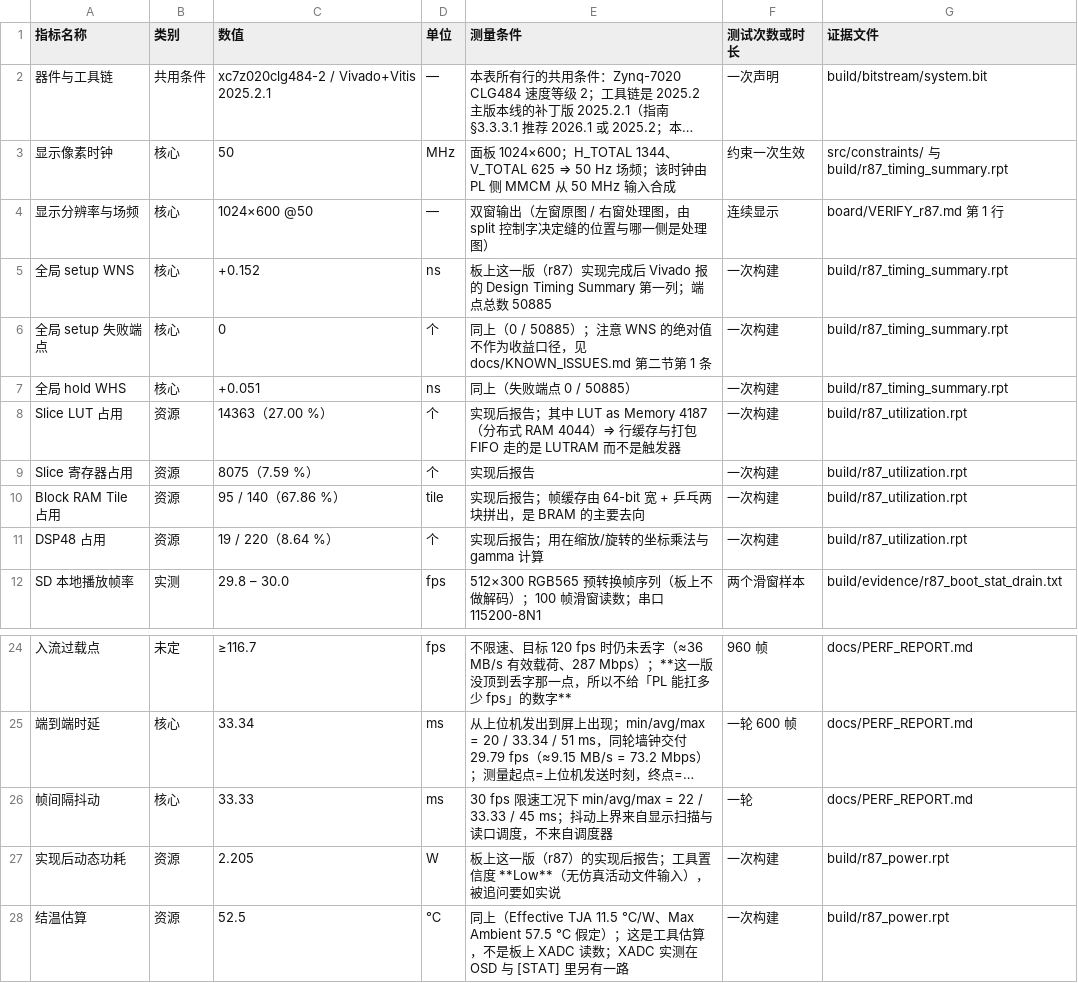
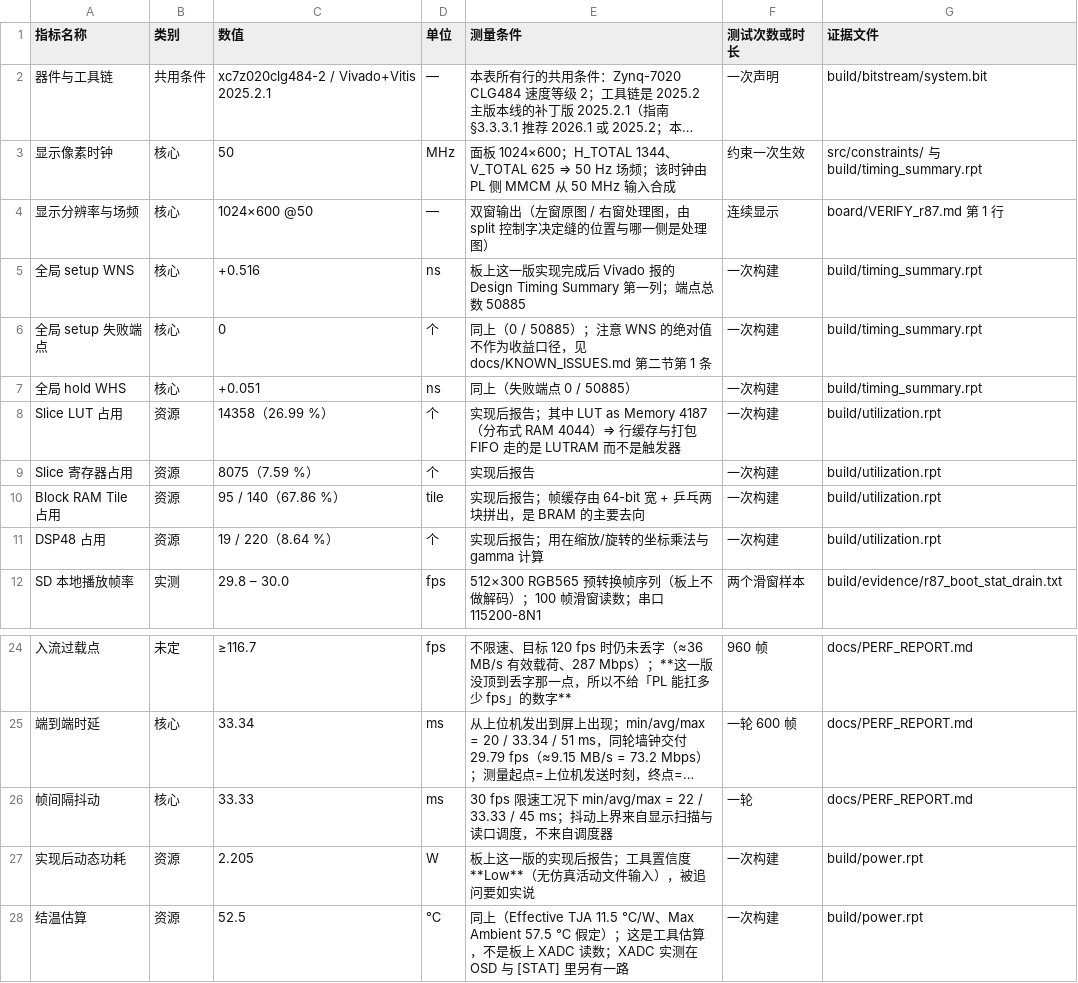
Before and after one commit to Uie-v-uiE/Video_Processing, a CSV file: data/metrics.csv, drawn as a sheet; only a part is shown, gaps mark what is left out; long unchanged cells end in …; the diff names each change by its address in the sheet, - before the commit and + after, or states it on an @@ line.

Commit message:
数字表指回交付这一版的报告，上位机一节把 Python 摆回主位
`data/metrics.csv` 里还有几行写着"板上这一版（r87）"并把凭据指到 `build/r87_*.rpt` —— 而盘上
`build/` 现在那套是采纳版的报告。表与首页必须指同一份东西，否则评审按表翻到的是旧读数。
改成：WNS **+0.516 ns**、LUT **14358（26.99 %）**、凭据 `build/timing_summary.rpt` /
`build/utilization.rpt` / `build/power.rpt`（逐格比对：只有 14 格变化，7 列 × 28 行结构不变）。
版本编号从表里去掉（用户要求）；BRAM 那行等 r90 采纳判定后一并更新，不提前改数。

`docs/HOST_GUIDE.md` 第 2 节按"上位机回到 Python"重写：默认是 `src/host/video_sender.py`
（先 ping 再推、`--input` 发任意片源、没 ffmpeg 就发内置测试图）+ 根目录双击 `send_demo.bat`；
`udp_push.py` 是有判据的推流、`video_sender.mjs` 是自带图案的归因实验台，两者降为"实验用"。
分辨率口径写死在正文：**面板 1024×600 / PL 画幅 512×300**，`--raw WxH` 说的是源不是板子收的。

```diff
--- a/data/metrics.csv
+++ b/data/metrics.csv
-G3 (证据文件): src/constraints/ 与 build/r87_timing_summary.rpt
+G3 (证据文件): src/constraints/ 与 build/timing_summary.rpt
-C5 (数值): +0.152
+C5 (数值): +0.516
-E5 (测量条件): …上这一版（r87）实现完成…
+E5 (测量条件): …上这一版实现完成…
-G5:G7 (证据文件): build/r87_timing_summary.rpt
+G5:G7 (证据文件): build/timing_summary.rpt
-C8 (数值): 14363（27.00 %）
+C8 (数值): 14358（26.99 %）
-G8:G11 (证据文件): build/r87_utilization.rpt
+G8:G11 (证据文件): build/utilization.rpt
-E27 (测量条件): …上这一版（r87）的实现后…
+E27 (测量条件): …上这一版的实现后…
-G27:G28 (证据文件): build/r87_power.rpt
+G27:G28 (证据文件): build/power.rpt
```
Also changed, not shown: 1 other file.
